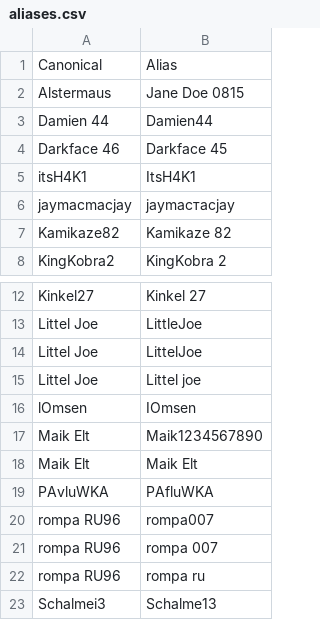
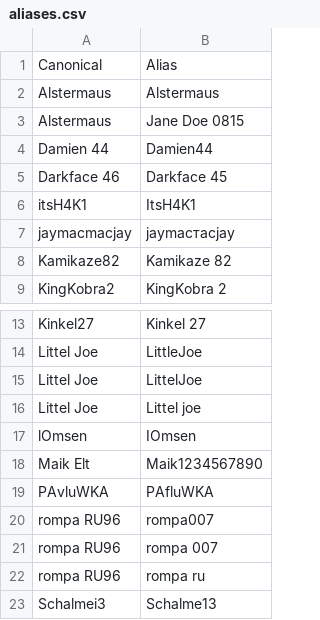
Before and after one commit to its-h4k1/desert-storm-roster-optimizer, a CSV file: data/aliases.csv, drawn as a sheet; only a part is shown, gaps mark what is left out.

Commit message:
admin: update data/aliases.csv

```diff
--- a/data/aliases.csv
+++ b/data/aliases.csv
@@ -1,2 +1,3 @@
 Canonical,Alias
+Alstermaus,Alstermaus
 Alstermaus,Jane Doe 0815
@@ -17,3 +18,2 @@ lOmsen,IOmsen
 Maik Elt,Maik1234567890
-Maik Elt,Maik Elt
 PAvluWKA,PAfluWKA
```
